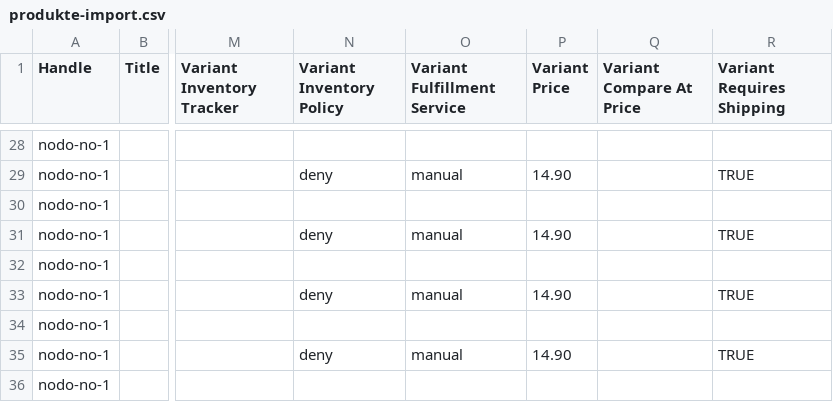
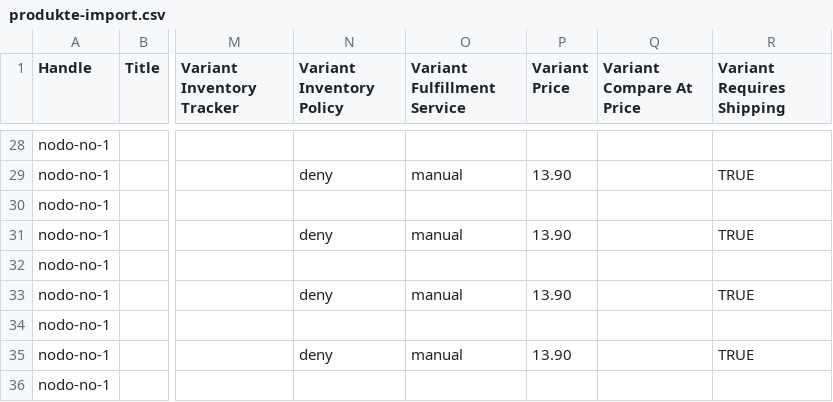
Before and after one commit to lukasmknobloch-eng/Nodotempo, a CSV file: shopify/produkte-import.csv, drawn as a sheet; only a part is shown, gaps mark what is left out; the diff covers the shown part only; the diff names each change by its address in the sheet, - before the commit and + after, or states it on an @@ line.

```diff
--- a/shopify/produkte-import.csv
+++ b/shopify/produkte-import.csv
-P29 (Variant Price): 14.90
+P29 (Variant Price): 13.90
-P31 (Variant Price): 14.90
+P31 (Variant Price): 13.90
-P33 (Variant Price): 14.90
+P33 (Variant Price): 13.90
-P35 (Variant Price): 14.90
+P35 (Variant Price): 13.90
```
Also changed, not shown: 14 edited cells elsewhere in this file, 7 other files.
